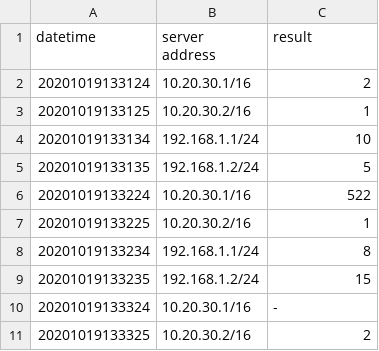
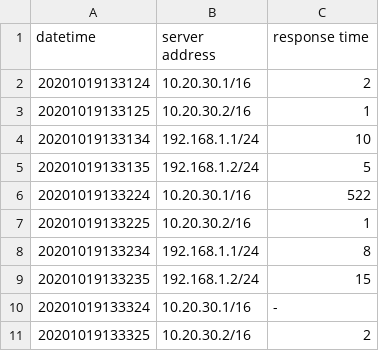
Before and after one commit to Hansyo/fixpoint-coding-test, a CSV file: test_case/001.csv, drawn as a sheet.

Commit message:
Add: test exam1 and exam2
close #1, #2, #3

```diff
--- a/test_case/001.csv
+++ b/test_case/001.csv
@@ -1,2 +1,2 @@
-datetime,server address,result
+datetime,server address,response time
 20201019133124,10.20.30.1/16,2
```
Also changed, not shown: test_case/002.csv, 9 other files.
